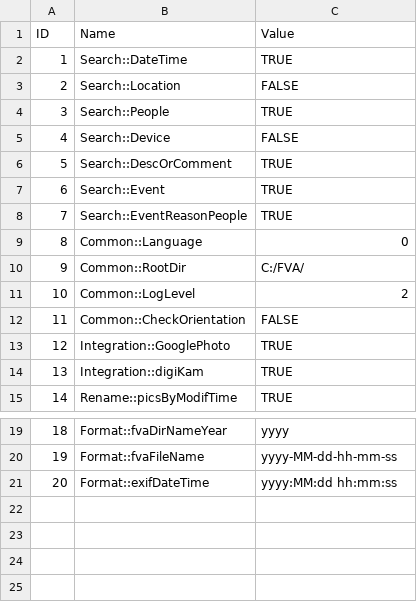
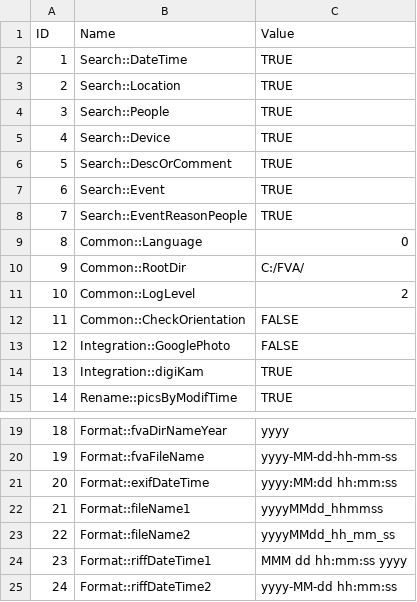
Before and after one commit to dimanikulin/fva, a CSV file: FVASetupWin/fvaParams.csv, drawn as a sheet; only a part is shown, gaps mark what is left out.

Commit message:
#130 updated default params values and added 4 missed params for formatting

```diff
--- a/FVASetupWin/fvaParams.csv
+++ b/FVASetupWin/fvaParams.csv
@@ -2,5 +2,5 @@ ID,Name,Value
 1,Search::DateTime,TRUE
-2,Search::Location,FALSE
+2,Search::Location,TRUE
 3,Search::People,TRUE
-4,Search::Device,FALSE
+4,Search::Device,TRUE
 5,Search::DescOrComment,TRUE
@@ -12,3 +12,3 @@ ID,Name,Value
 11,Common::CheckOrientation,FALSE
-12,Integration::GooglePhoto,TRUE
+12,Integration::GooglePhoto,FALSE
 13,Integration::digiKam,TRUE
@@ -21 +21,5 @@ ID,Name,Value
 20,Format::exifDateTime,yyyy:MM:dd hh:mm:ss
+21,Format::fileName1,yyyyMMdd_hhmmss
+22,Format::fileName2,yyyyMMdd_hh_mm_ss
+23,Format::riffDateTime1,MMM dd hh:mm:ss yyyy
+24,Format::riffDateTime2,yyyy-MM-dd hh:mm:ss
```
